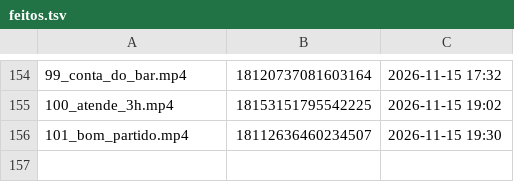
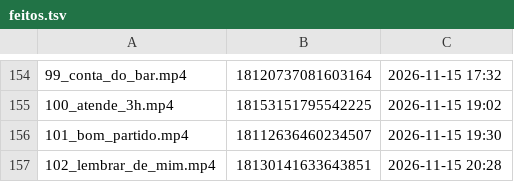
Before and after one commit to brindoapp/reels-teste, a TSV file: contas/leeleo/feitos.tsv, drawn as a sheet; only a part is shown, gaps mark what is left out.

Commit message:
postado 2026-11-15_2028

```diff
--- a/contas/leeleo/feitos.tsv
+++ b/contas/leeleo/feitos.tsv
@@ -156 +156,2 @@
 101_bom_partido.mp4	18112636460234507	2026-11-15 19:30
+102_lembrar_de_mim.mp4	18130141633643851	2026-11-15 20:28
```
